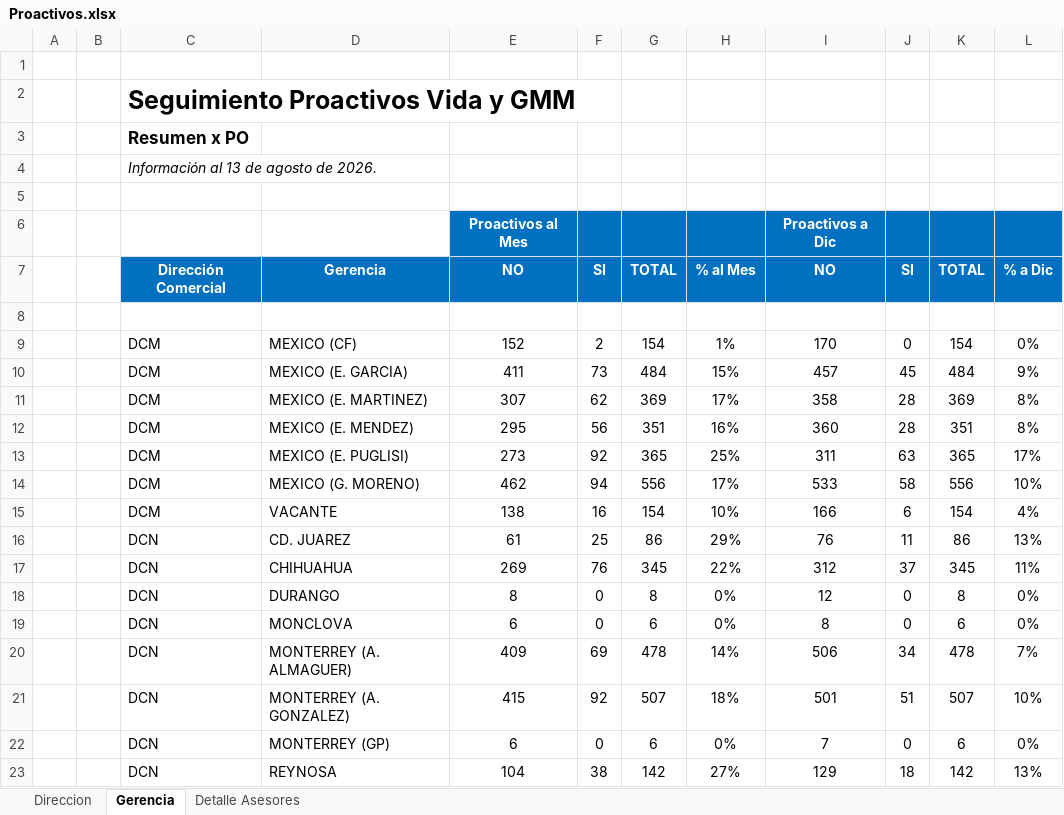
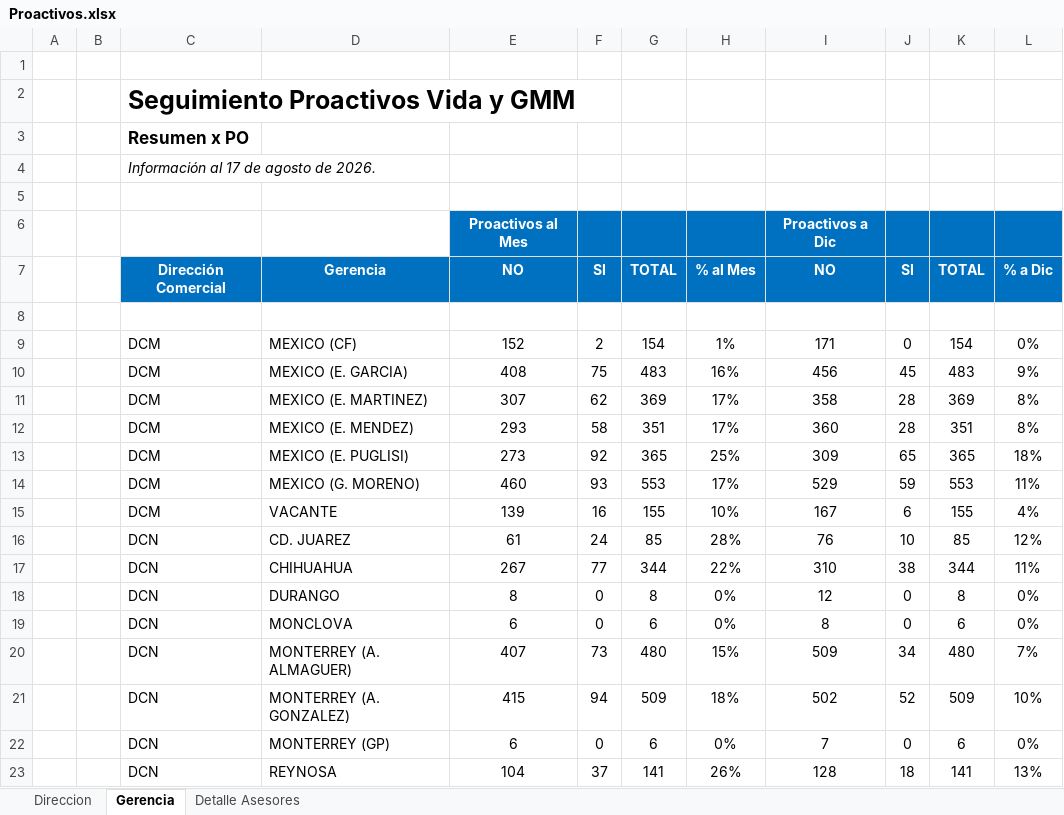
Before and after one commit to davalosdiego833/paneldecampanas, an Excel workbook: administrador/proactivos/Proactivos.xlsx, sheet Gerencia, drawn as a sheet; only a part is shown; values as stored, in another font and other column widths than the file's, no borders; conditional formats not drawn; removed rows and columns are numbered as before the commit, all else as after; the diff covers the shown part only; the diff names each change by its address in the sheet, - before the commit and + after, or states it on an @@ line.

```diff
--- a/administrador/proactivos/Proactivos.xlsx (sheet Gerencia)
+++ b/administrador/proactivos/Proactivos.xlsx (sheet Gerencia)
-C4: Información al 13 de agosto de 2026.
+C4: Información al 17 de agosto de 2026.
-I9: 170
+I9: 171
-row 10:  |  | DCM | MEXICO (E. GARCIA) | 411 | 73 | 484 | 15% | 457 | 45 | 484 | 9%
+row 10:  |  | DCM | MEXICO (E. GARCIA) | 408 | 75 | 483 | 16% | 456 | 45 | 483 | 9%
-E12: 295
+E12: 293
-F12: 56
+F12: 58
-H12: 16%
+H12: 17%
-I13: 311
+I13: 309
-J13: 63
+J13: 65
-L13: 17%
+L13: 18%
-row 14:  |  | DCM | MEXICO (G. MORENO) | 462 | 94 | 556 | 17% | 533 | 58 | 556 | 10%
+row 14:  |  | DCM | MEXICO (G. MORENO) | 460 | 93 | 553 | 17% | 529 | 59 | 553 | 11%
-E15: 138
+E15: 139
-G15: 154
+G15: 155
-I15: 166
+I15: 167
-K15: 154
+K15: 155
-row 16:  |  | DCN | CD. JUAREZ | 61 | 25 | 86 | 29% | 76 | 11 | 86 | 13%
-row 17:  |  | DCN | CHIHUAHUA | 269 | 76 | 345 | 22% | 312 | 37 | 345 | 11%
+row 16:  |  | DCN | CD. JUAREZ | 61 | 24 | 85 | 28% | 76 | 10 | 85 | 12%
+row 17:  |  | DCN | CHIHUAHUA | 267 | 77 | 344 | 22% | 310 | 38 | 344 | 11%
-row 20:  |  | DCN | MONTERREY (A. ALMAGUER) | 409 | 69 | 478 | 14% | 506 | 34 | 478 | 7%
-row 21:  |  | DCN | MONTERREY (A. GONZALEZ) | 415 | 92 | 507 | 18% | 501 | 51 | 507 | 10%
+row 20:  |  | DCN | MONTERREY (A. ALMAGUER) | 407 | 73 | 480 | 15% | 509 | 34 | 480 | 7%
+row 21:  |  | DCN | MONTERREY (A. GONZALEZ) | 415 | 94 | 509 | 18% | 502 | 52 | 509 | 10%
-F23: 38
+F23: 37
-G23: 142
+G23: 141
-H23: 27%
+H23: 26%
-I23: 129
+I23: 128
-K23: 142
+K23: 141
```
Also changed, not shown: 10 added rows, 10 removed rows and 29 edited cells elsewhere in this sheet, sheet Detalle Asesores, sheet Direccion, hidden cells, 3 other files.
